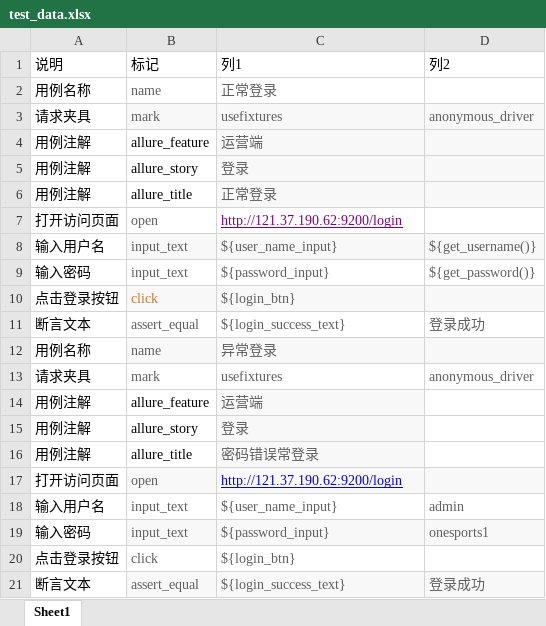
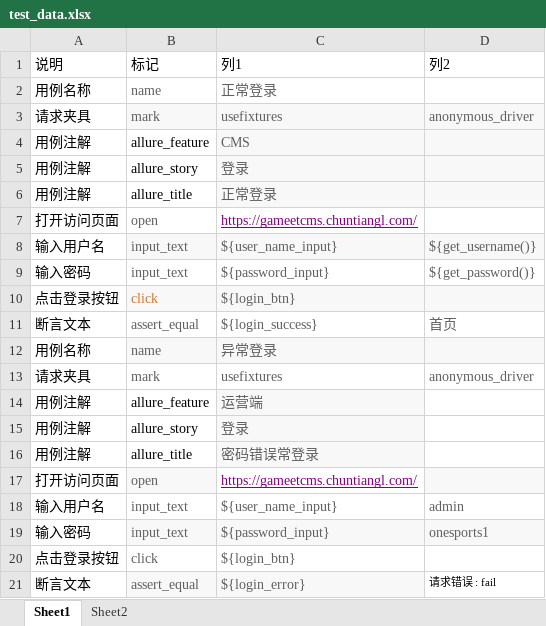
Before and after one commit to HUMINGO/ui_selenium_by_keyword, an Excel workbook: test_cases/test_data.xlsx, sheet Sheet1, drawn as a sheet; values as stored, in another font and other column widths than the file's, no borders; table styles not drawn; the diff names each change by its address in the sheet, - before the commit and + after, or states it on an @@ line.

```diff
--- a/test_cases/test_data.xlsx (sheet Sheet1)
+++ b/test_cases/test_data.xlsx (sheet Sheet1)
+sheet tab: Sheet2
-C4 (列1): 运营端
+C4 (列1): CMS
-C7 (列1): http://121.37.190.62:9200/login
+C7 (列1): https://gameetcms.chuntiangl.com/
-C11 (列1): ${login_success_text}
+C11 (列1): ${login_success}
-D11 (列2): 登录成功
+D11 (列2): 首页
-C17 (列1): http://121.37.190.62:9200/login
+C17 (列1): https://gameetcms.chuntiangl.com/
@@ C17 fill: #F8F8F8 → none, text colour: #0000FF → #800080 @@
-C21 (列1): ${login_success_text}
+C21 (列1): ${login_error}
-D21 (列2): 登录成功
+D21 (列2): 请求错误 : fail
@@ D21 fill: #F8F8F8 → none, text colour: #5F5F5F → black, text size: smaller @@
```
Also changed, not shown: 10 other files.
